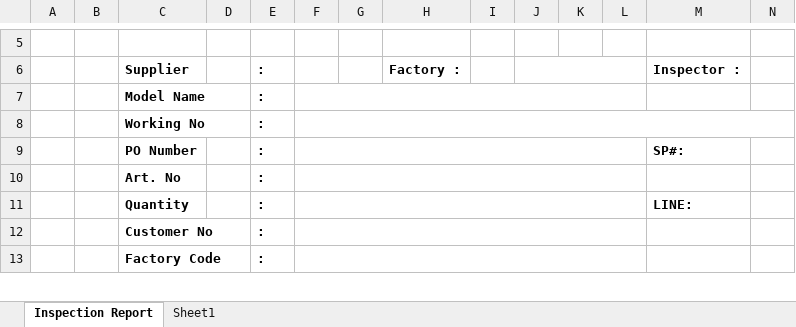
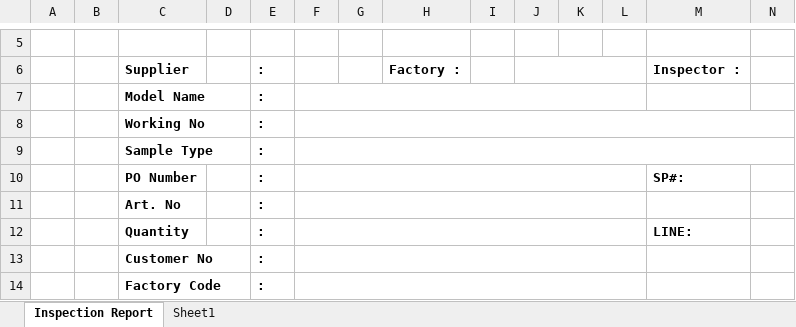
Before and after one commit to BensonPigo/Quality, an Excel workbook: Quality/Quality/XLT/InspBySPQuery_Detail.xlsx, sheet Inspection Report, drawn as a sheet; only a part is shown, gaps mark what is left out; values as stored, in another font and other column widths than the file's, no borders; charts and pictures not drawn; rows hold the shown columns only; the diff names each change by its address in the sheet, - before the commit and + after, or states it on an @@ line.

```diff
--- a/Quality/Quality/XLT/InspBySPQuery_Detail.xlsx (sheet Inspection Report)
+++ b/Quality/Quality/XLT/InspBySPQuery_Detail.xlsx (sheet Inspection Report)
+row 9:  |  | Sample Type |  | :
```
Also changed, not shown: charts or pictures, 5 other files.
